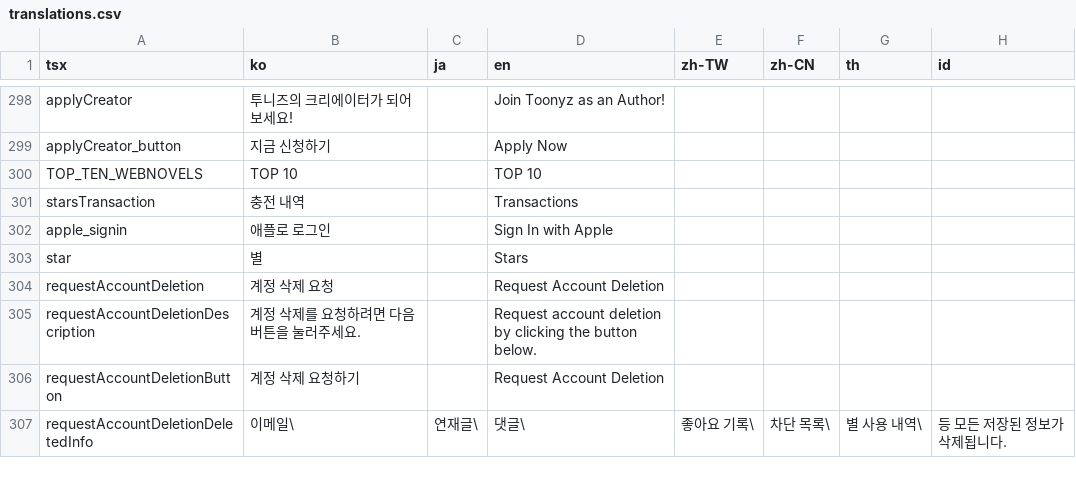
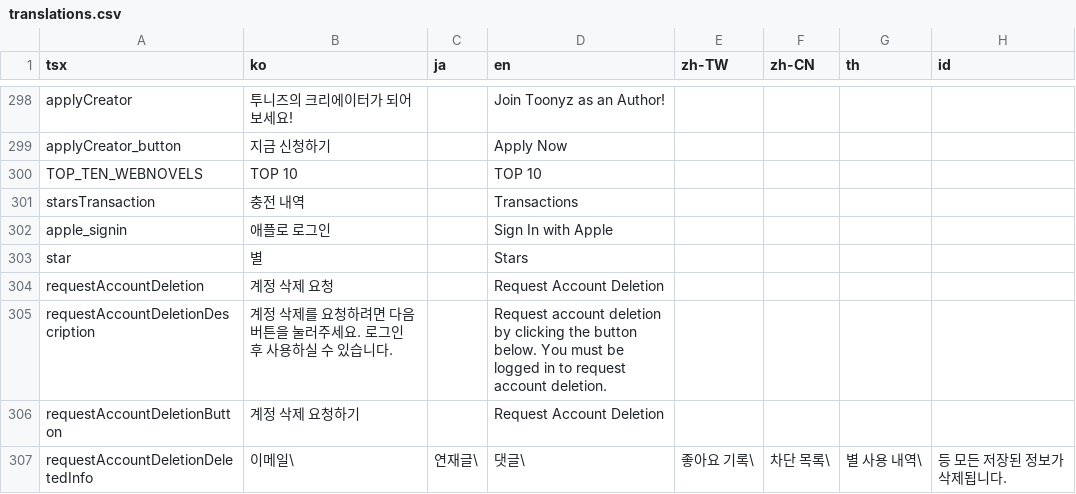
Before and after one commit to rafi-isakh/animation-studio, a CSV file: public/translations.csv, drawn as a sheet; only a part is shown, gaps mark what is left out; the diff names each change by its address in the sheet, - before the commit and + after, or states it on an @@ line.

Commit message:
Update deletion description

```diff
--- a/public/translations.csv
+++ b/public/translations.csv
-B305 (ko): 계정 삭제를 요청하려면 다음 버튼을 눌러주세요.
+B305 (ko): 계정 삭제를 요청하려면 다음 버튼을 눌러주세요. 로그인 후 사용하실 수 있습니다.
-D305 (en): …button below.
+D305 (en): …button below. You must be logged in to request account deletion.
```
